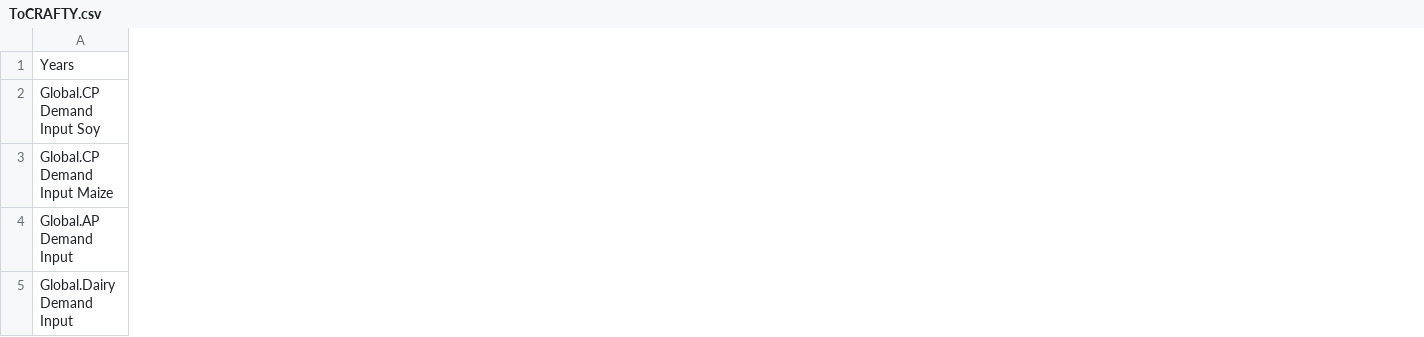
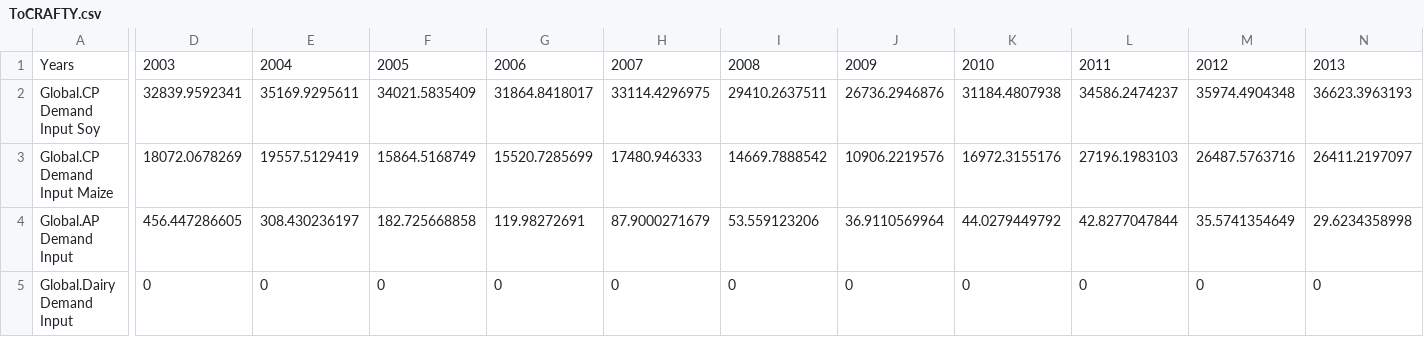
Before and after one commit to StevenPeterson/CRAFTY-BioLuc, a CSV file: Models/BioLUC-CRAFTY-2000/Data/ToCRAFTY.csv, drawn as a sheet; only a part is shown, gaps mark what is left out; the diff covers the shown part only; the diff names each change by its address in the sheet, - before the commit and + after, or states it on an @@ line.

```diff
--- a/Models/BioLUC-CRAFTY-2000/Data/ToCRAFTY.csv
+++ b/Models/BioLUC-CRAFTY-2000/Data/ToCRAFTY.csv
+column D, rows 1-5: 2003 | 32839.9592341 | 18072.0678269 | 456.447286605 | 0
+column E, rows 1-5: 2004 | 35169.9295611 | 19557.5129419 | 308.430236197 | 0
+column F, rows 1-5: 2005 | 34021.5835409 | 15864.5168749 | 182.725668858 | 0
+column G, rows 1-5: 2006 | 31864.8418017 | 15520.7285699 | 119.98272691 | 0
+column H, rows 1-5: 2007 | 33114.4296975 | 17480.946333 | 87.9000271679 | 0
+column I, rows 1-5: 2008 | 29410.2637511 | 14669.7888542 | 53.559123206 | 0
+column J, rows 1-5: 2009 | 26736.2946876 | 10906.2219576 | 36.9110569964 | 0
+column K, rows 1-5: 2010 | 31184.4807938 | 16972.3155176 | 44.0279449792 | 0
+column L, rows 1-5: 2011 | 34586.2474237 | 27196.1983103 | 42.8277047844 | 0
+column M, rows 1-5: 2012 | 35974.4904348 | 26487.5763716 | 35.5741354649 | 0
+column N, rows 1-5: 2013 | 36623.3963193 | 26411.2197097 | 29.6234358998 | 0
```
Also changed, not shown: 17 added columns and 5 edited cells elsewhere in this file, 2 other files.
